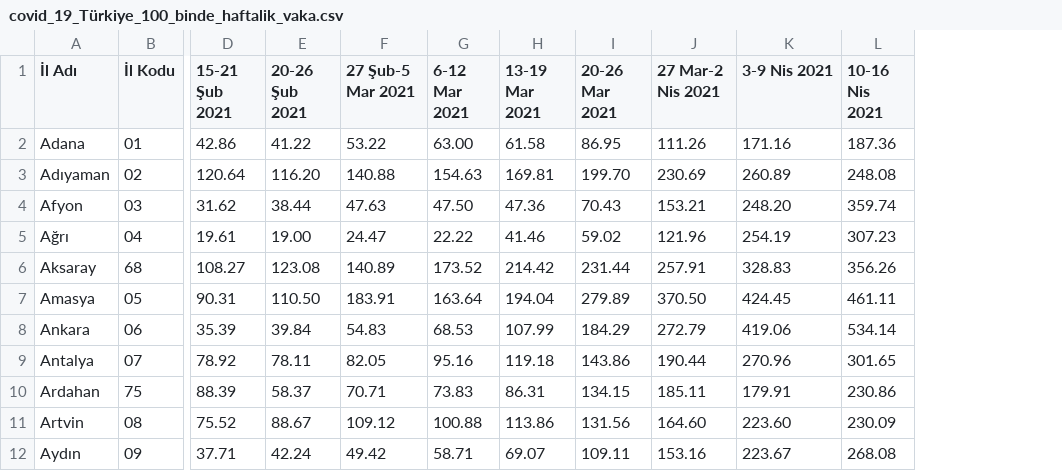
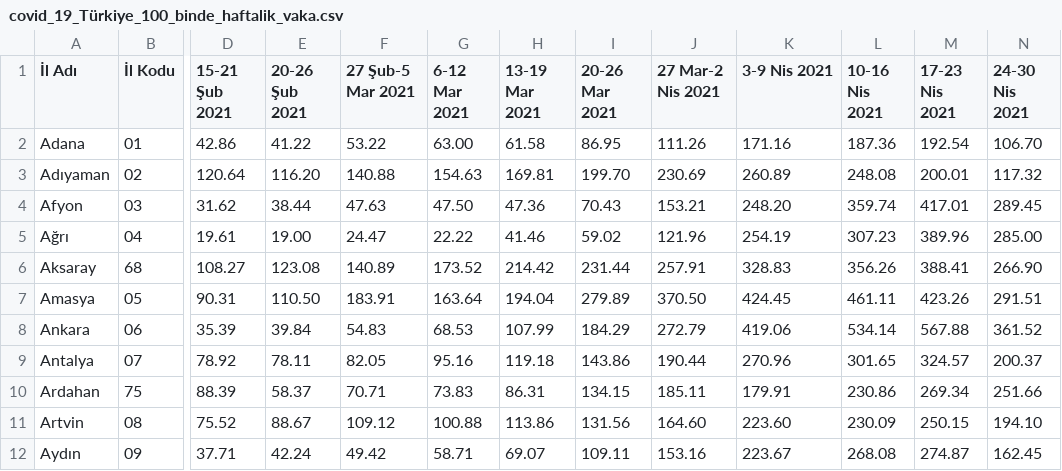
Before and after one commit to toUpperCase78/covid19-turkiye, a CSV file: covid_19_Türkiye_100_binde_haftalik_vaka.csv, drawn as a sheet; only a part is shown, gaps mark what is left out; the diff names each change by its address in the sheet, - before the commit and + after, or states it on an @@ line.

Commit message:
100 Binde Haftalık Vaka (12 Hafta)

```diff
--- a/covid_19_Türkiye_100_binde_haftalik_vaka.csv
+++ b/covid_19_Türkiye_100_binde_haftalik_vaka.csv
+column M (17-23 Nis 2021), rows 2-12: 192.54 | 200.01 | 417.01 | 389.96 | 388.41 | 423.26 | 567.88 | 324.57 | 269.34 | 250.15 | 274.87
+column N (24-30 Nis 2021), rows 2-12: 106.70 | 117.32 | 289.45 | 285.00 | 266.90 | 291.51 | 361.52 | 200.37 | 251.66 | 194.10 | 162.45
```
